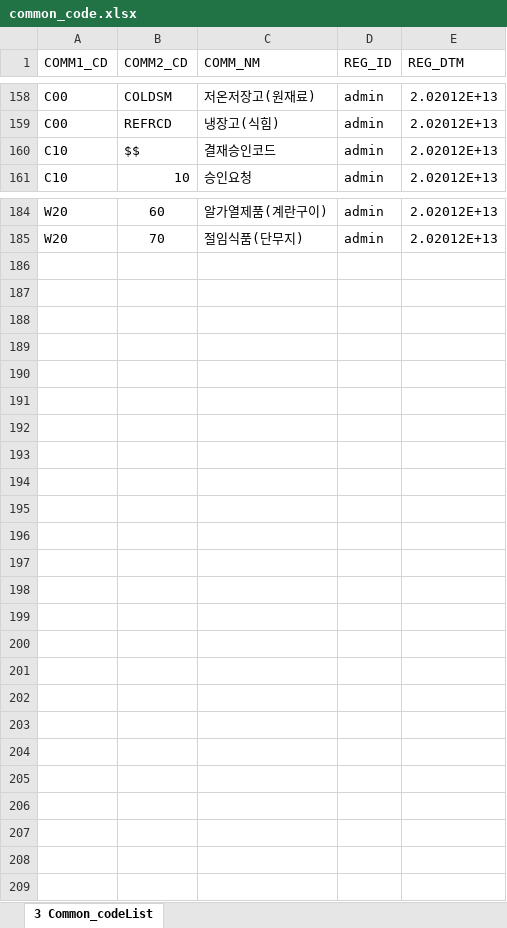
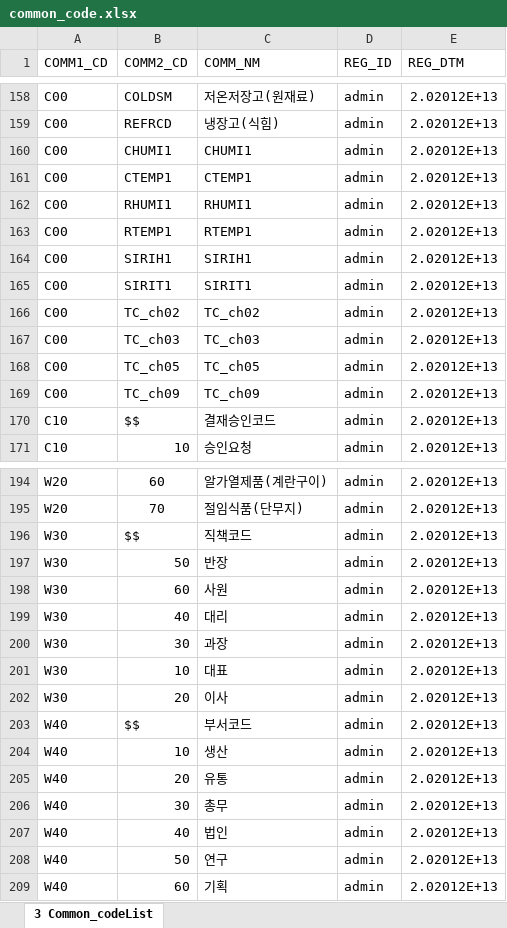
Before and after one commit to Acepmon/haccp_mes, an Excel workbook: database/seeds/common_code.xlsx, sheet 3 Common_codeList, drawn as a sheet; only a part is shown, gaps mark what is left out; values as stored, in another font and other column widths than the file's, no borders; the diff names each change by its address in the sheet, - before the commit and + after, or states it on an @@ line.

Commit message:
common code updated

```diff
--- a/database/seeds/common_code.xlsx (sheet 3 Common_codeList)
+++ b/database/seeds/common_code.xlsx (sheet 3 Common_codeList)
+row 160: C00 | CHUMI1 | CHUMI1 | admin | 2.02012E+13
+row 161: C00 | CTEMP1 | CTEMP1 | admin | 2.02012E+13
+row 162: C00 | RHUMI1 | RHUMI1 | admin | 2.02012E+13
+row 163: C00 | RTEMP1 | RTEMP1 | admin | 2.02012E+13
+row 164: C00 | SIRIH1 | SIRIH1 | admin | 2.02012E+13
+row 165: C00 | SIRIT1 | SIRIT1 | admin | 2.02012E+13
+row 166: C00 | TC_ch02 | TC_ch02 | admin | 2.02012E+13
+row 167: C00 | TC_ch03 | TC_ch03 | admin | 2.02012E+13
+row 168: C00 | TC_ch05 | TC_ch05 | admin | 2.02012E+13
+row 169: C00 | TC_ch09 | TC_ch09 | admin | 2.02012E+13
+row 196: W30 | $$ | 직책코드 | admin | 2.02012E+13
+row 197: W30 | 50 | 반장 | admin | 2.02012E+13
+row 198: W30 | 60 | 사원 | admin | 2.02012E+13
+row 199: W30 | 40 | 대리 | admin | 2.02012E+13
+row 200: W30 | 30 | 과장 | admin | 2.02012E+13
+row 201: W30 | 10 | 대표 | admin | 2.02012E+13
+row 202: W30 | 20 | 이사 | admin | 2.02012E+13
+row 203: W40 | $$ | 부서코드 | admin | 2.02012E+13
+row 204: W40 | 10 | 생산 | admin | 2.02012E+13
+row 205: W40 | 20 | 유통 | admin | 2.02012E+13
+row 206: W40 | 30 | 총무 | admin | 2.02012E+13
+row 207: W40 | 40 | 법인 | admin | 2.02012E+13
+row 208: W40 | 50 | 연구 | admin | 2.02012E+13
+row 209: W40 | 60 | 기획 | admin | 2.02012E+13
```
Also changed, not shown: 3 other files.
